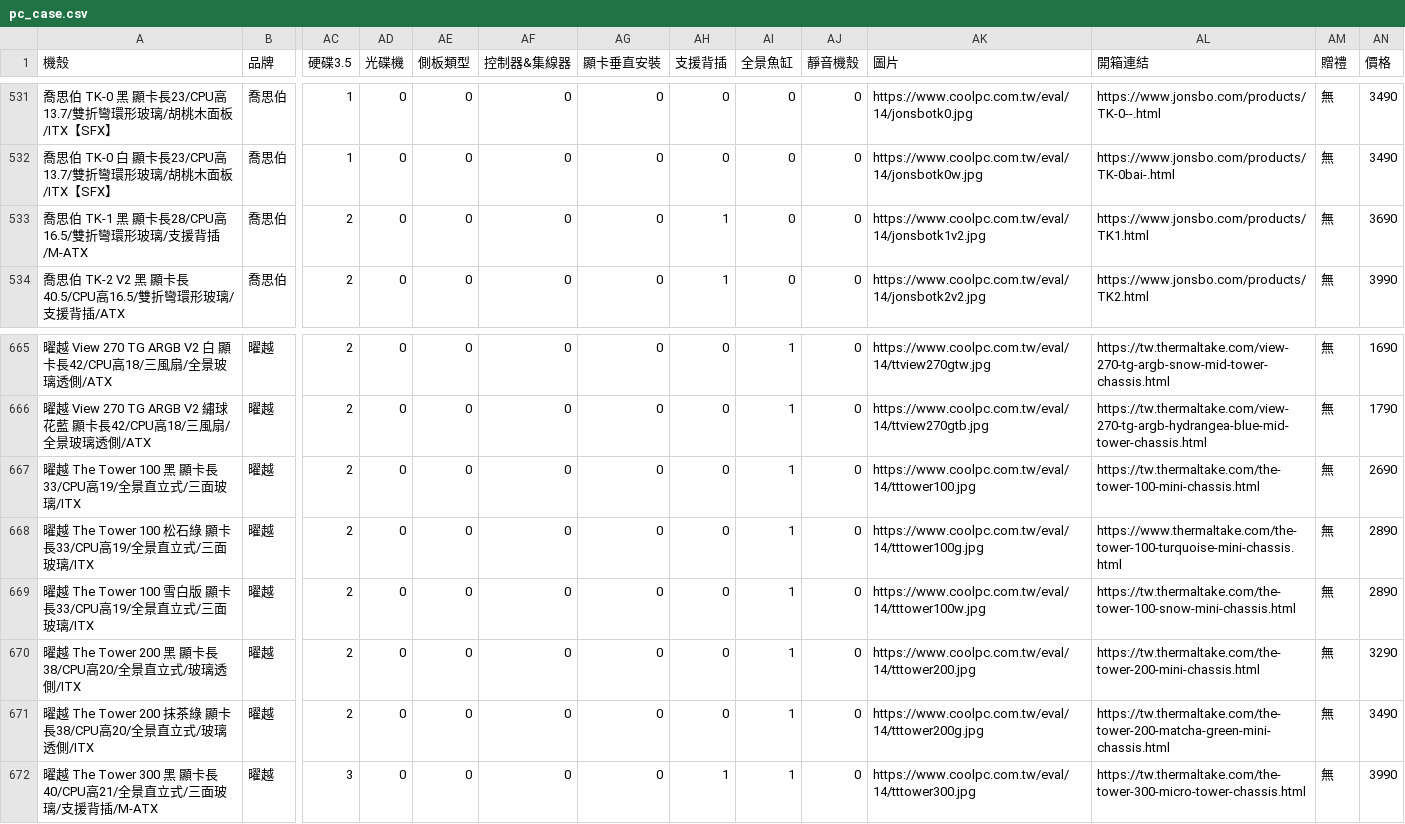
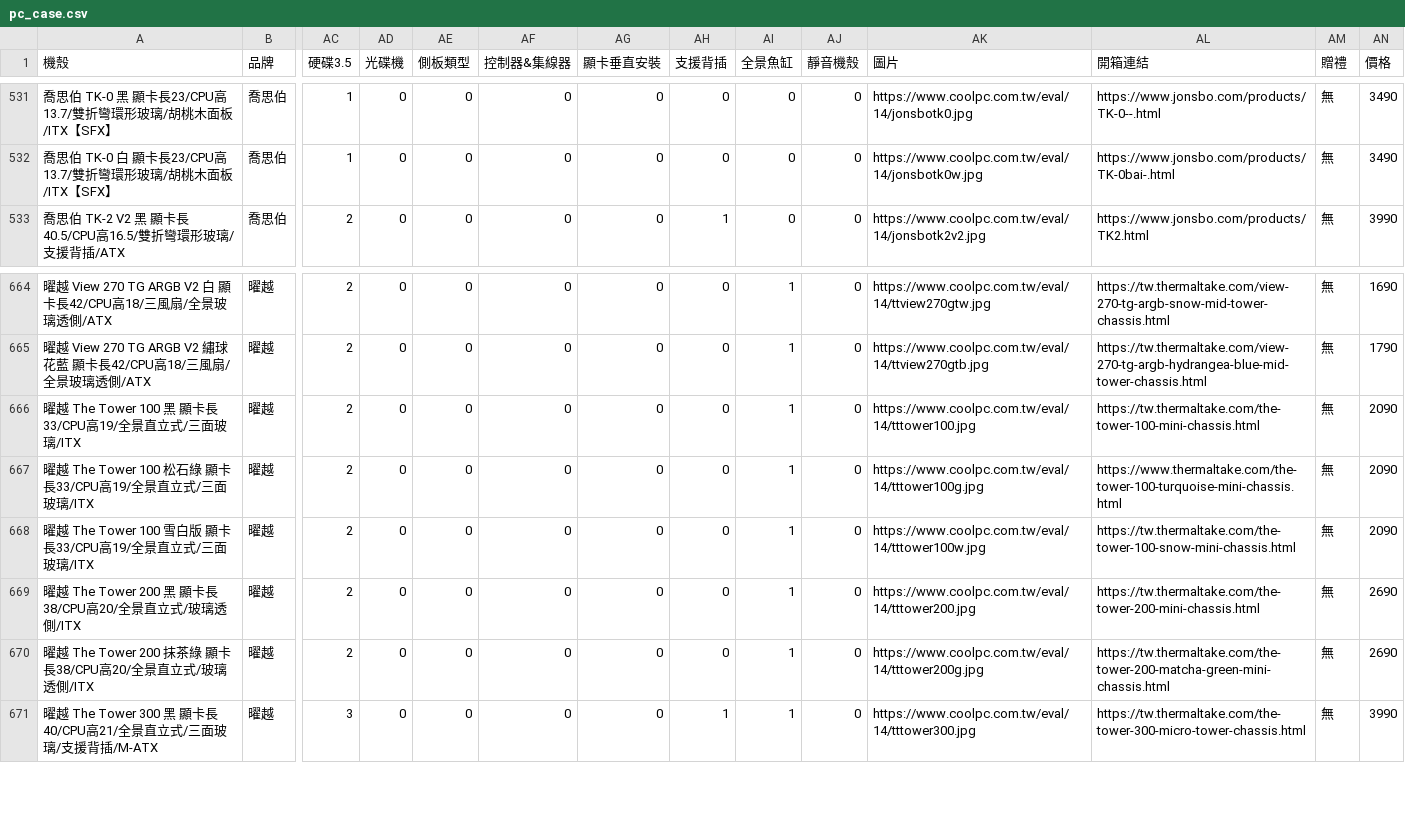
Before and after one commit to douobb/pc_case_data, a CSV file: pc_case.csv, drawn as a sheet; only a part is shown, gaps mark what is left out; removed rows and columns are numbered as before the commit, all else as after; rows hold the shown columns only; the diff names each change by its address in the sheet, - before the commit and + after, or states it on an @@ line.

```diff
--- a/pc_case.csv
+++ b/pc_case.csv
-row 533: 喬思伯 TK-1 黑 顯卡長28/CPU高16.5/雙折彎環形玻璃/支援背插/M-ATX | 喬思伯 | 2 | 0 | 0 | 0 | 0 | 1 | 0 | 0 | https://www.coolpc.com.tw/eval/14/jonsbotk1v2.jpg | https://www.jonsbo.com/products/TK1.html | 無 | 3690
-AN666 (價格): 2690
+AN666 (價格): 2090
-AN667:AN668 (價格): 2890
+AN667:AN668 (價格): 2090
-AN669 (價格): 3290
+AN669 (價格): 2690
-AN670 (價格): 3490
+AN670 (價格): 2690
```
Also changed, not shown: 1 other file.
